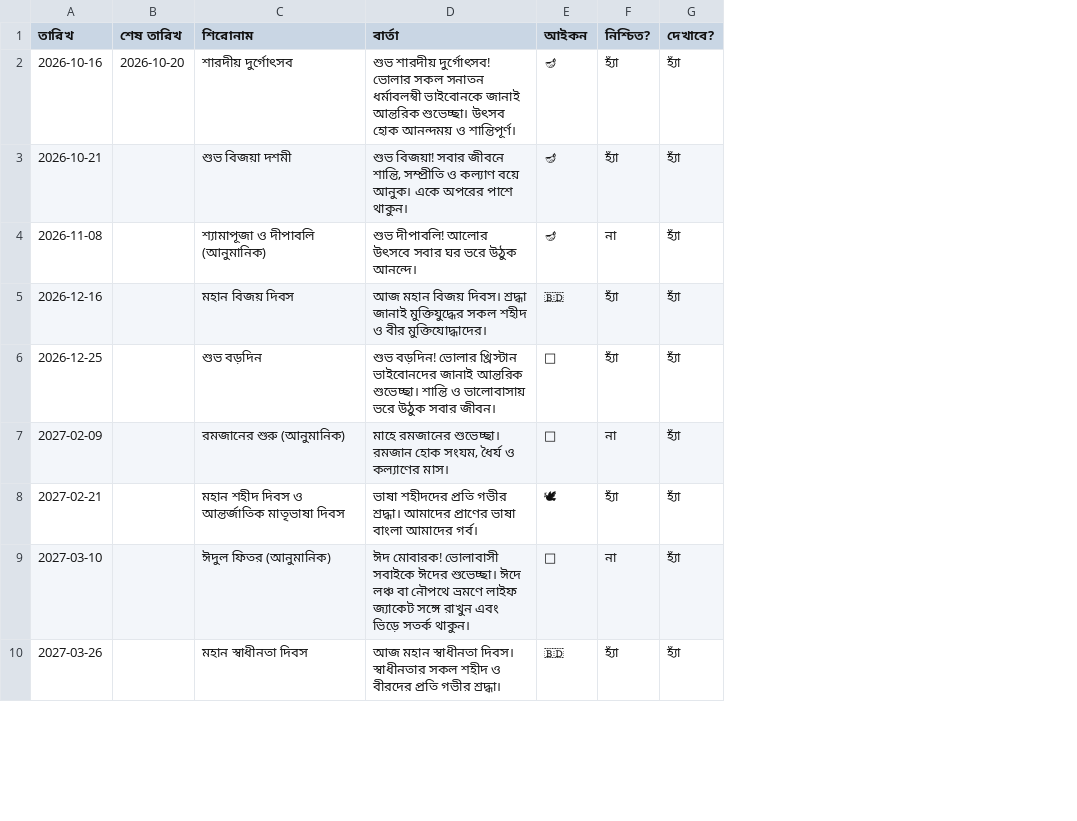
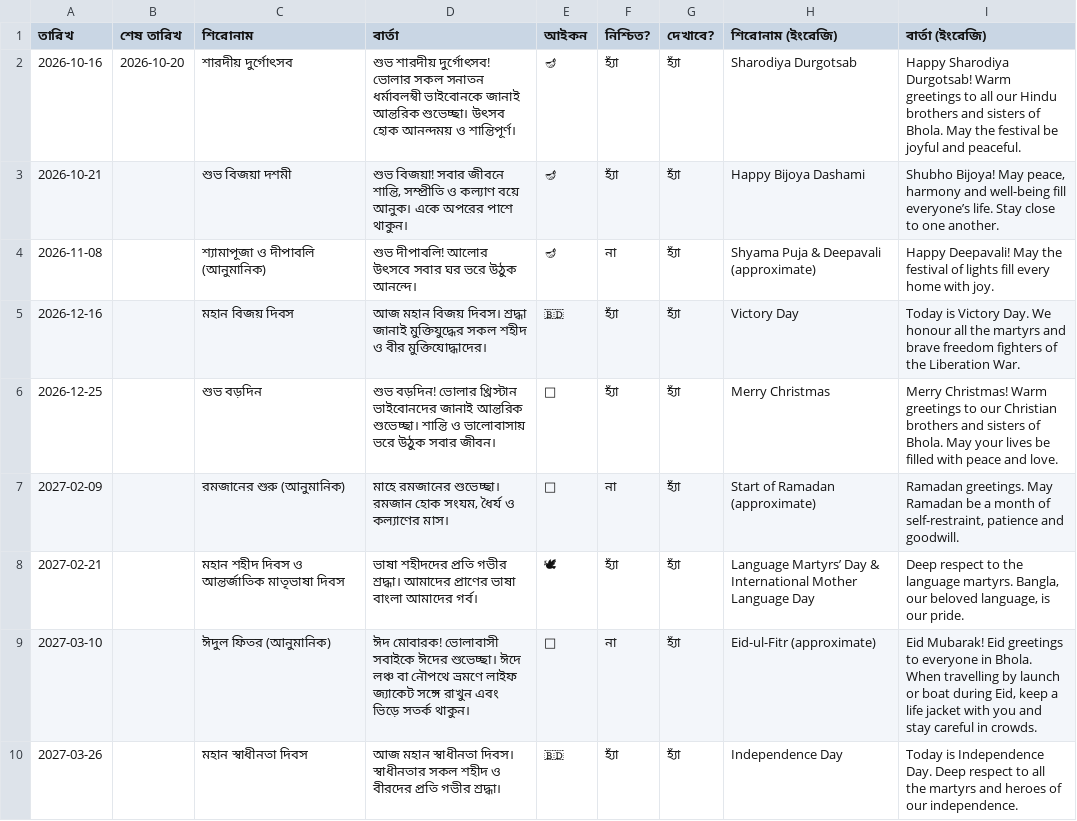
Before and after one commit to git-shahinalom/bholaonlineshebaApps, a CSV file: days.csv, drawn as a sheet; only a part is shown; the diff names each change by its address in the sheet, - before the commit and + after, or states it on an @@ line.

Commit message:
Sync latest Bhola Online Seba project files

```diff
--- a/days.csv
+++ b/days.csv
+column H (শিরোনাম (ইংরেজি)), rows 2-10: Sharodiya Durgotsab | Happy Bijoya Dashami | Shyama Puja & Deepavali (approximate) | Victory Day | Merry Christmas | Start of Ramadan (approximate) | Language Martyrs’ Day & International Mother Language Day | Eid-ul-Fitr (approximate) | Independence Day
+column I (বার্তা (ইংরেজি)), rows 2-10: Happy Sharodiya Durgotsab! Warm greetings to all our Hindu brothers and sisters of Bhola. May the festival be joyful and peaceful. | Shubho Bijoya! May peace, harmony and well-being fill everyone’s life. Stay close to one another. | Happy Deepavali! May the festival of lights fill every home with joy. | Today is Victory Day. We honour all the martyrs and brave freedom fighters of the Liberation War. | Merry Christmas! Warm greetings to our Christian brothers and sisters of Bhola. May your lives be filled with peace and love. | Ramadan greetings. May Ramadan be a month of self-restraint, patience and goodwill. | Deep respect to the language martyrs. Bangla, our beloved language, is our pride. | Eid Mubarak! Eid greetings to everyone in Bhola. When travelling by launch or boat during Eid, keep a life jacket with you and stay careful in crowds. | Today is Independence Day. Deep respect to all the martyrs and heroes of our independence.
```
Also changed, not shown: 30 other files.
